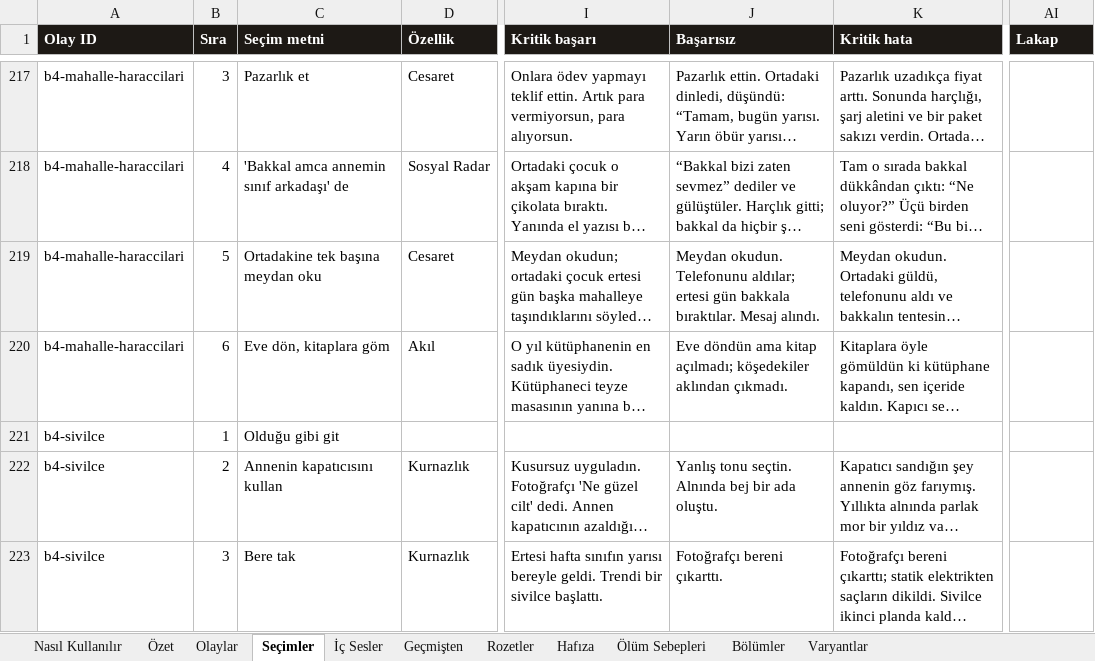
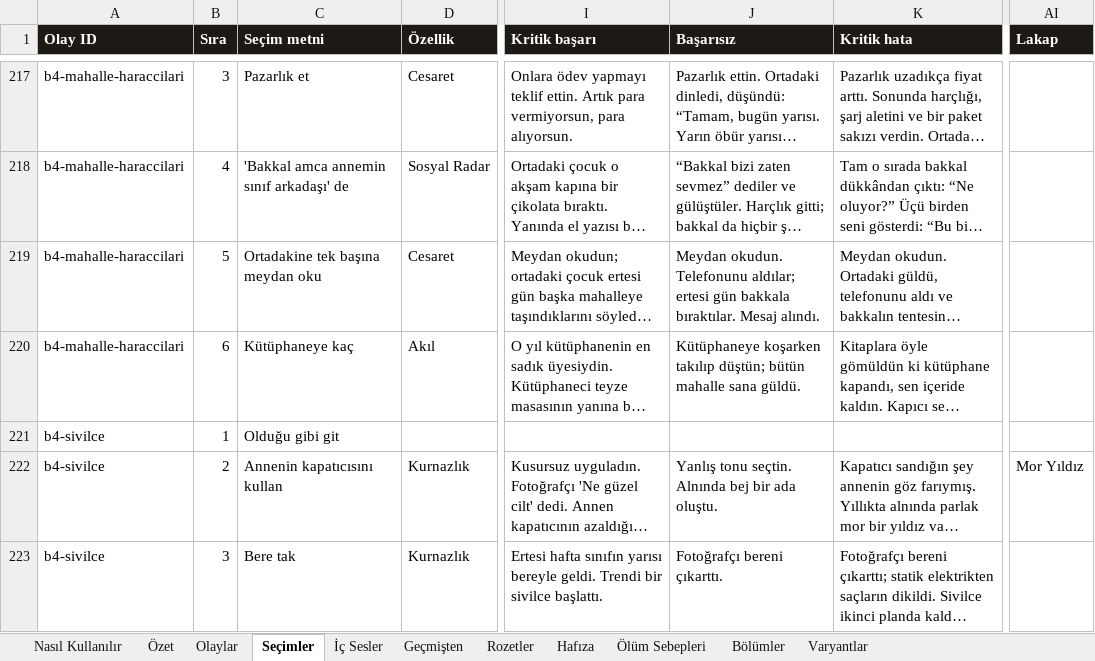
Before and after one commit to Dygrogrand/Makarya, an Excel workbook: Makarya_Icerik.xlsx, sheet Seçimler, drawn as a sheet; only a part is shown, gaps mark what is left out; long unchanged cells end in …; values as stored, in another font and other column widths than the file's, no borders; the diff covers the shown part only; the diff names each change by its address in the sheet, - before the commit and + after, or states it on an @@ line.

```diff
--- a/Makarya_Icerik.xlsx (sheet Seçimler)
+++ b/Makarya_Icerik.xlsx (sheet Seçimler)
-C220 (Seçim metni): Eve dön, kitaplara göm
+C220 (Seçim metni): Kütüphaneye kaç
-J220 (Başarısız): Eve döndün ama kitap açılmadı; köşedekiler aklından çıkmadı.
+J220 (Başarısız): Kütüphaneye koşarken takılıp düştün; bütün mahalle sana güldü.
-AI222 (Lakap): (empty)
+AI222 (Lakap): Mor Yıldız
```
Also changed, not shown: 4 edited cells elsewhere in this sheet, 2 other files.
